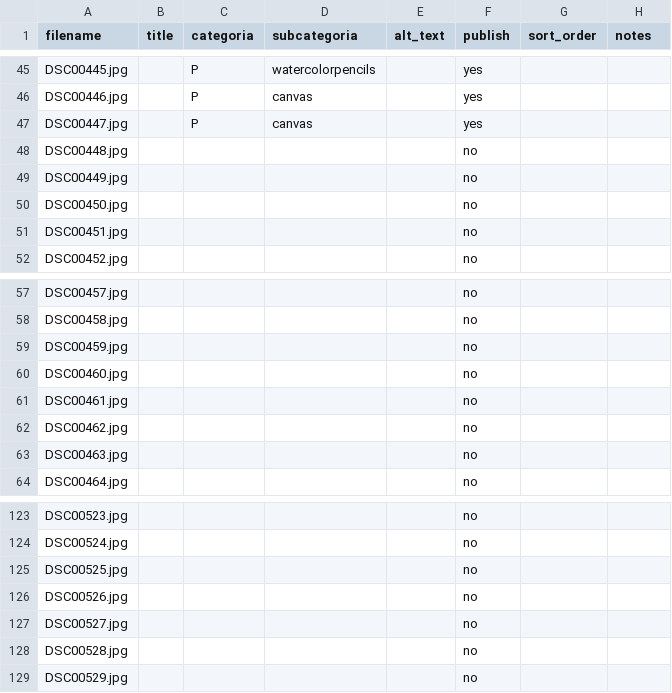
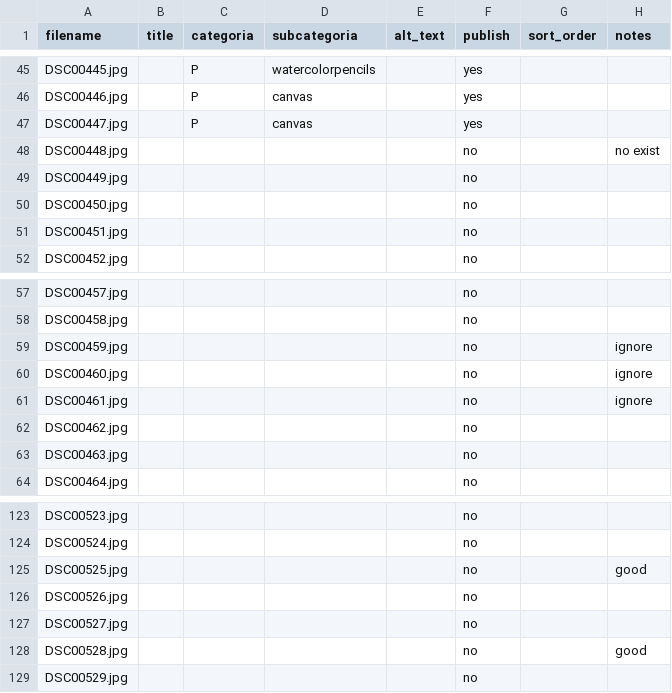
Before and after one commit to DavidPaeres/art-of-syd, a CSV file: images/imagesManifest.csv, drawn as a sheet; only a part is shown, gaps mark what is left out; the diff covers the shown part only.

```diff
--- a/images/imagesManifest.csv
+++ b/images/imagesManifest.csv
@@ -47,3 +47,3 @@ DSC00446.jpg,,P,canvas,,yes,,
 DSC00447.jpg,,P,canvas,,yes,,
-DSC00448.jpg,,,,,no,,
+DSC00448.jpg,,,,,no,,no exist
 DSC00449.jpg,,,,,no,,
@@ -58,5 +58,5 @@ DSC00457.jpg,,,,,no,,
 DSC00458.jpg,,,,,no,,
-DSC00459.jpg,,,,,no,,
-DSC00460.jpg,,,,,no,,
-DSC00461.jpg,,,,,no,,
+DSC00459.jpg,,,,,no,,ignore
+DSC00460.jpg,,,,,no,,ignore
+DSC00461.jpg,,,,,no,,ignore
 DSC00462.jpg,,,,,no,,
@@ -124,6 +124,6 @@ DSC00523.jpg,,,,,no,,
 DSC00524.jpg,,,,,no,,
-DSC00525.jpg,,,,,no,,
+DSC00525.jpg,,,,,no,,good
 DSC00526.jpg,,,,,no,,
 DSC00527.jpg,,,,,no,,
-DSC00528.jpg,,,,,no,,
+DSC00528.jpg,,,,,no,,good
 DSC00529.jpg,,,,,no,,
```
Also changed, not shown: 1 added row, 1 removed row and 28 edited cells elsewhere in this file, 15 other files.
